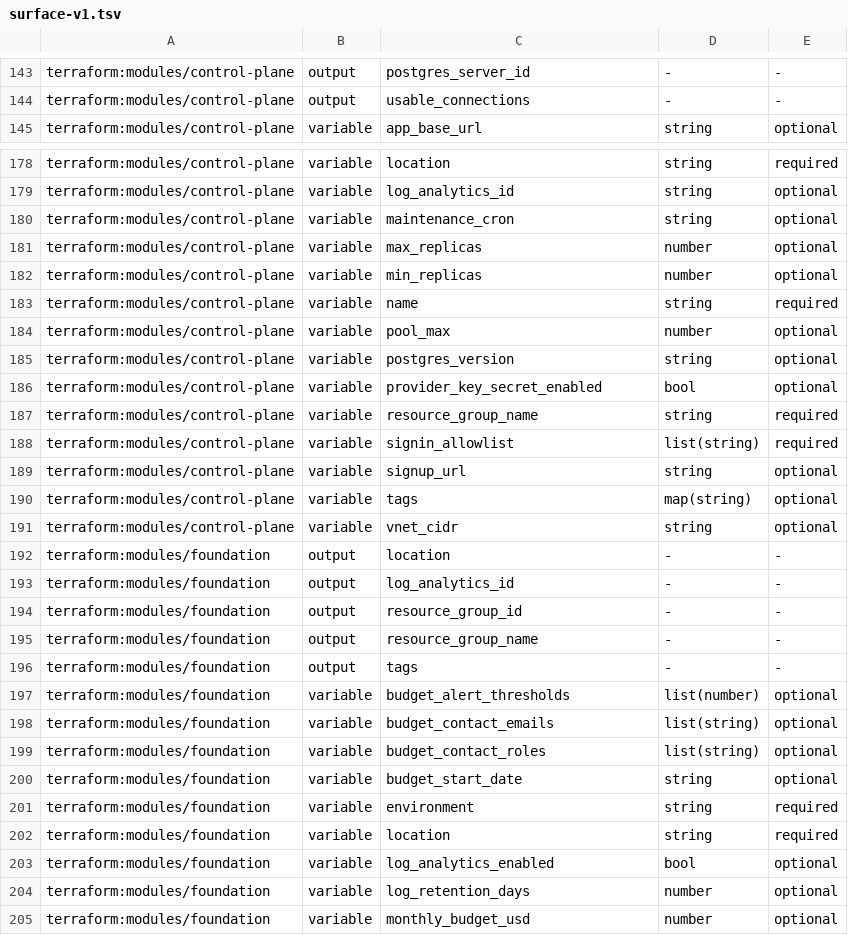
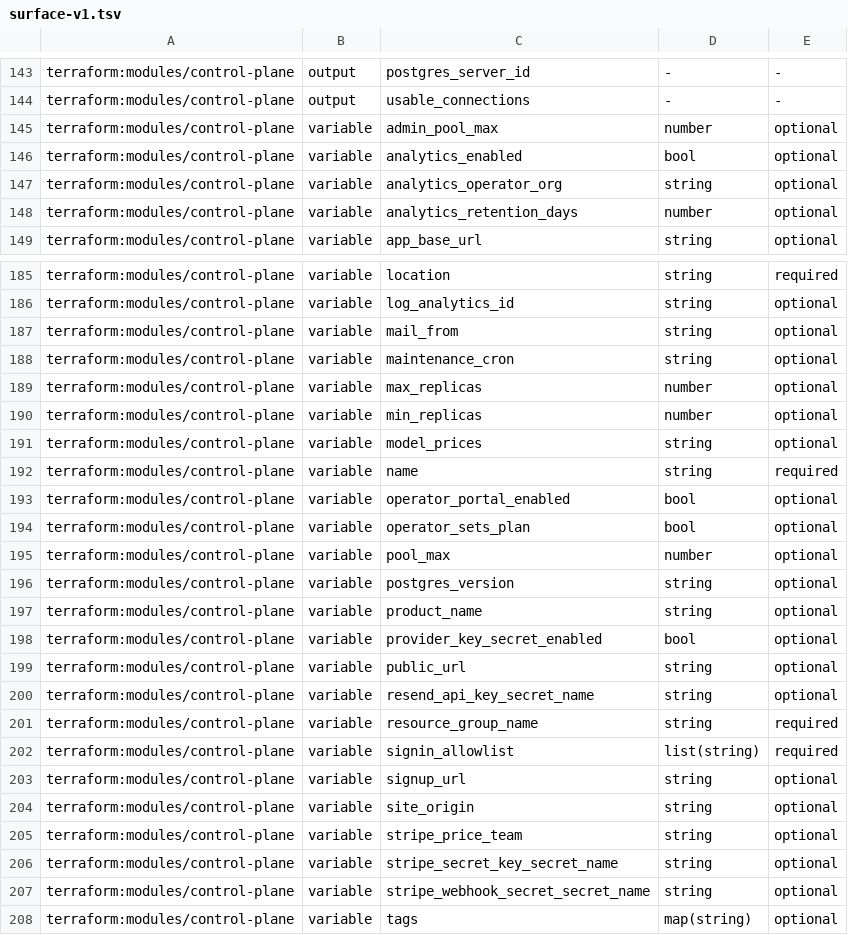
Before and after one commit to antifailure/antifailure, a TSV file: tools/inputcheck/surface-v1.tsv, drawn as a sheet; only a part is shown, gaps mark what is left out; the shorter side is filled out with more unchanged rows; the diff covers the shown part only; the diff names each change by its address in the sheet, - before the commit and + after, or states it on an @@ line.

Commit message:
infra: a deploy path that could deliver a third of the configuration
The reference documents 45 environment variables the hosted control plane
reads. The Terraform module could set 16, and it is the only route onto that
container: deploy/cd/deploy.sh updates the image and sets no environment at
all, and an az containerapp update is drift the next apply removes.

So 29 documented variables had no supported way to be set, and every symptom
of that reads as a broken feature rather than an unset variable. All 23
operator routes refused for want of a database credential. No sign-in link and
no invitation could be sent. Billing was off with a real Stripe price behind
Team. The site's beacon was refused cross origin as a bare network error,
analytics recorded nothing, and both actions were missing from the "No
organization yet" screen.

The module now sets 34 and 10 are exempt with a written reason. The operator
credential needed a second half: its role is created NOLOGIN by the migrations
and nothing gave it a login, so wiring the variable alone would have stopped
the container rather than fixed the portal. The bootstrap job does it, inside
the VNet, and refuses a role that is missing, holds no BYPASSRLS, or lacks the
privileges of antifailure_admin.

tools/wirecheck is the gate. varcheck and config-docs.test.ts both prove a
variable is DOCUMENTED, and a variable that is documented, read, and
unreachable by every apply passes both cleanly, which is how 29 accumulated
with every instrument green.

Signed-off-by: Vir Sanghavi <67278851+VirSanghavi@users.noreply.github.com>

```diff
--- a/tools/inputcheck/surface-v1.tsv
+++ b/tools/inputcheck/surface-v1.tsv
+row 145: terraform:modules/control-plane | variable | admin_pool_max | number | optional
+row 146: terraform:modules/control-plane | variable | analytics_enabled | bool | optional
+row 147: terraform:modules/control-plane | variable | analytics_operator_org | string | optional
+row 148: terraform:modules/control-plane | variable | analytics_retention_days | number | optional
+row 187: terraform:modules/control-plane | variable | mail_from | string | optional
+row 191: terraform:modules/control-plane | variable | model_prices | string | optional
+row 193: terraform:modules/control-plane | variable | operator_portal_enabled | bool | optional
+row 194: terraform:modules/control-plane | variable | operator_sets_plan | bool | optional
+row 197: terraform:modules/control-plane | variable | product_name | string | optional
+row 199: terraform:modules/control-plane | variable | public_url | string | optional
+row 200: terraform:modules/control-plane | variable | resend_api_key_secret_name | string | optional
+row 204: terraform:modules/control-plane | variable | site_origin | string | optional
+row 205: terraform:modules/control-plane | variable | stripe_price_team | string | optional
+row 206: terraform:modules/control-plane | variable | stripe_secret_key_secret_name | string | optional
+row 207: terraform:modules/control-plane | variable | stripe_webhook_secret_secret_name | string | optional
```
Also changed, not shown: 21 added rows elsewhere in this file, 17 other files.
